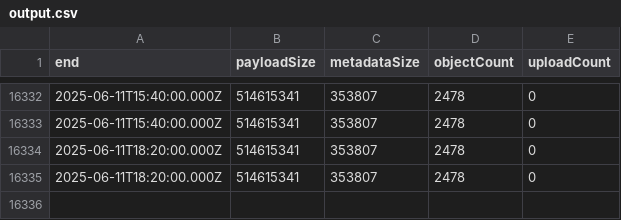
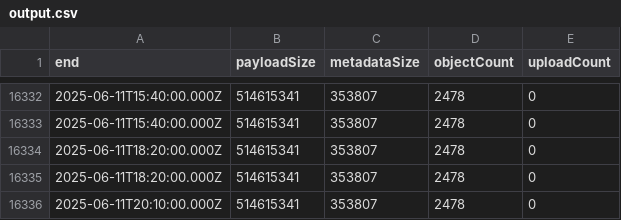
Before and after one commit to Srgr0/misskey_cloudflare-r2-usage, a CSV file: output.csv, drawn as a sheet; only a part is shown, gaps mark what is left out.

```diff
--- a/output.csv
+++ b/output.csv
@@ -16335 +16335,2 @@ end,payloadSize,metadataSize,objectCount,uploadCount
 "2025-06-11T18:20:00.000Z","514615341","353807","2478","0"
+"2025-06-11T20:10:00.000Z","514615341","353807","2478","0"
```
